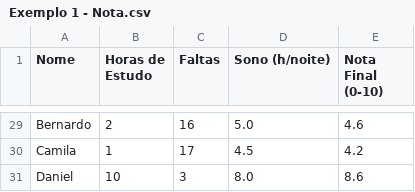
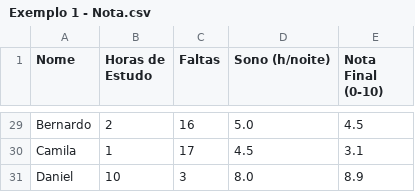
Before and after one commit to dcardozo95/regressao, a CSV file: regressao-linear/Exemplo 1 - Nota.csv, drawn as a sheet; only a part is shown, gaps mark what is left out; the diff covers the shown part only; the diff names each change by its address in the sheet, - before the commit and + after, or states it on an @@ line.

Commit message:
Update Exemplo 1 - Nota.csv

```diff
--- a/regressao-linear/Exemplo 1 - Nota.csv
+++ b/regressao-linear/Exemplo 1 - Nota.csv
-E29 (Nota Final (0-10)): 4.6
+E29 (Nota Final (0-10)): 4.5
-E30 (Nota Final (0-10)): 4.2
+E30 (Nota Final (0-10)): 3.1
-E31 (Nota Final (0-10)): 8.6
+E31 (Nota Final (0-10)): 8.9
```
Also changed, not shown: 25 edited cells elsewhere in this file.
